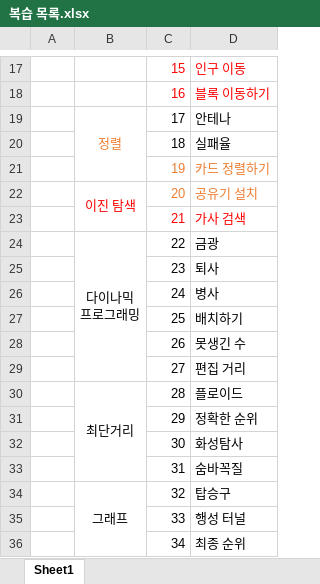
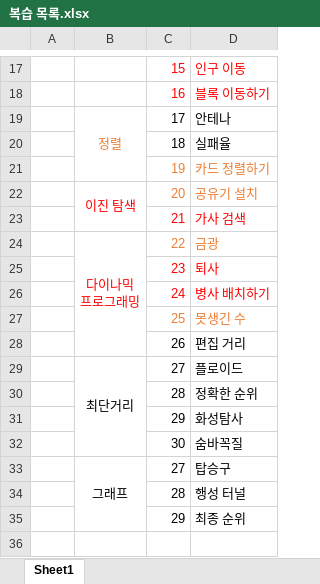
Before and after one commit to Dong-Jun-Shin/Study_Algorithm_Python, an Excel workbook: Coding_test/practice_turn_3/복습 목록.xlsx, sheet Sheet1, drawn as a sheet; only a part is shown, gaps mark what is left out; values as stored, in another font and other column widths than the file's, no borders; removed rows and columns are numbered as before the commit, all else as after; the diff names each change by its address in the sheet, - before the commit and + after, or states it on an @@ line.

Commit message:
Update 복습 목록.xlsx
4회차 복습할 문제 목록 수정

```diff
--- a/Coding_test/practice_turn_3/복습 목록.xlsx (sheet Sheet1)
+++ b/Coding_test/practice_turn_3/복습 목록.xlsx (sheet Sheet1)
-B24 text colour: black
+B24 text colour: #FF0000
-C24:D24 text colour: black
+C24:D24 text colour: #ED7D31
-C25:D26 text colour: black
+C25:D26 text colour: #FF0000
-D26: 병사
+D26: 병사 배치하기
-C27:D27 text colour: black
+C27:D27 text colour: #ED7D31
-D27: 배치하기
+D27: 못생긴 수
-D28: 못생긴 수
+D28: 편집 거리
-row 29:  |  | 27 | 편집 거리
-C29: 28
+C29: 27
-C30: 29
+C30: 28
-C31: 30
+C31: 29
-C32: 31
+C32: 30
-C33: 32
+C33: 27
-C34: 33
+C34: 28
-C35: 34
+C35: 29
```
